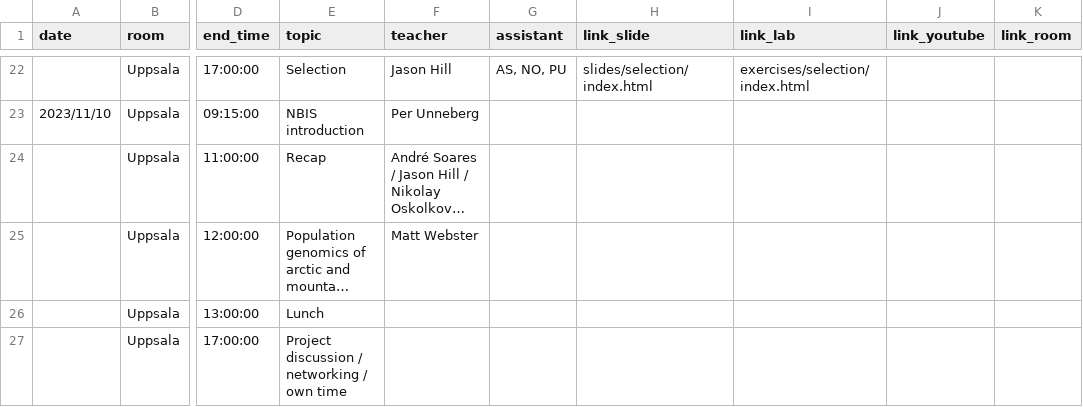
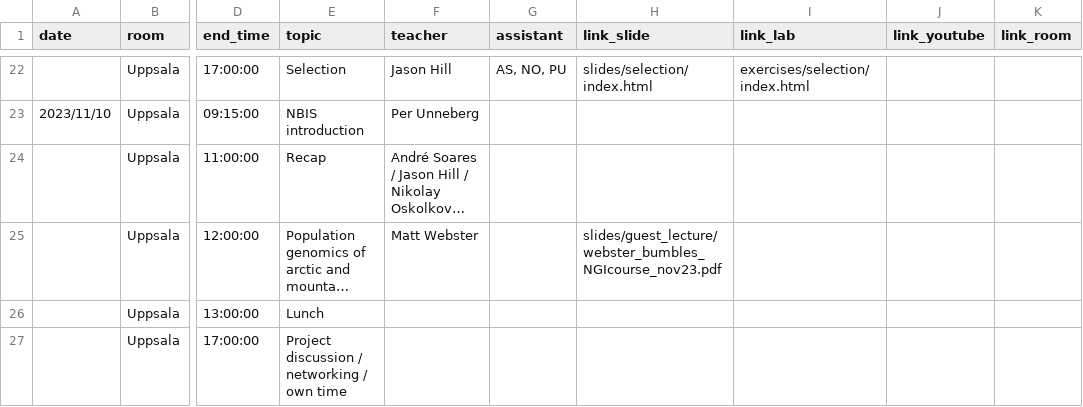
Before and after one commit to NBISweden/pgip, a CSV file: docs/schedule.csv, drawn as a sheet; only a part is shown, gaps mark what is left out; long unchanged cells end in …; the diff names each change by its address in the sheet, - before the commit and + after, or states it on an @@ line.

Commit message:
Add Webster lecture

```diff
--- a/docs/schedule.csv
+++ b/docs/schedule.csv
-H25 (link_slide): (empty)
+H25 (link_slide): slides/guest_lecture/webster_bumbles_NGIcourse_nov23.pdf
```
Also changed, not shown: 2 other files.
